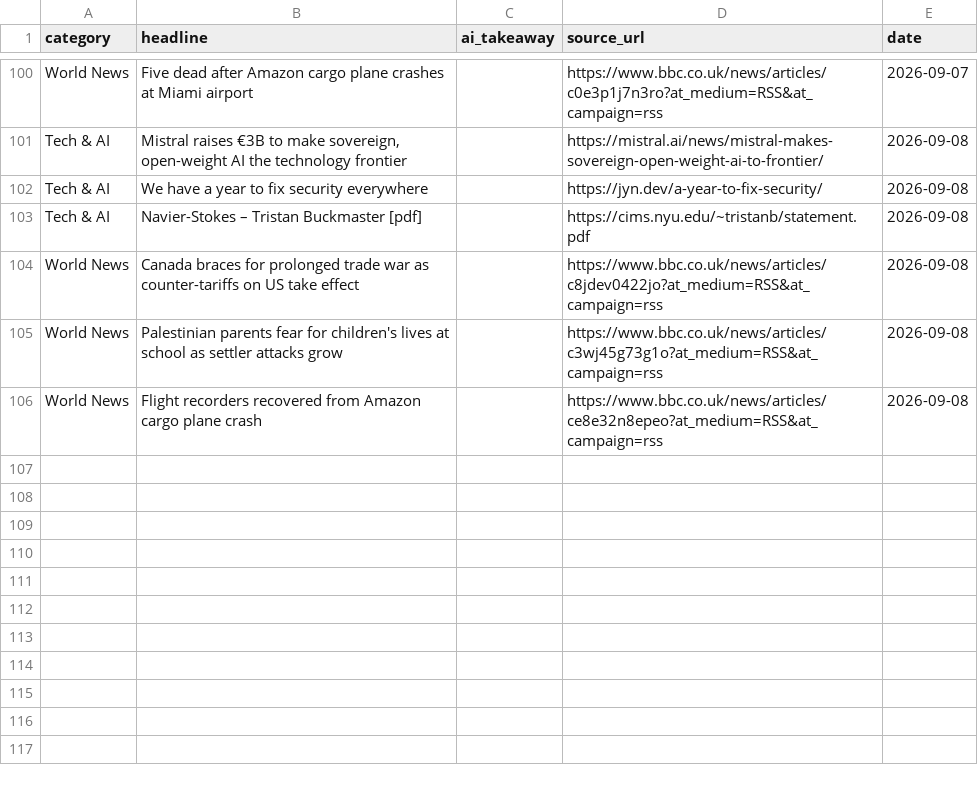
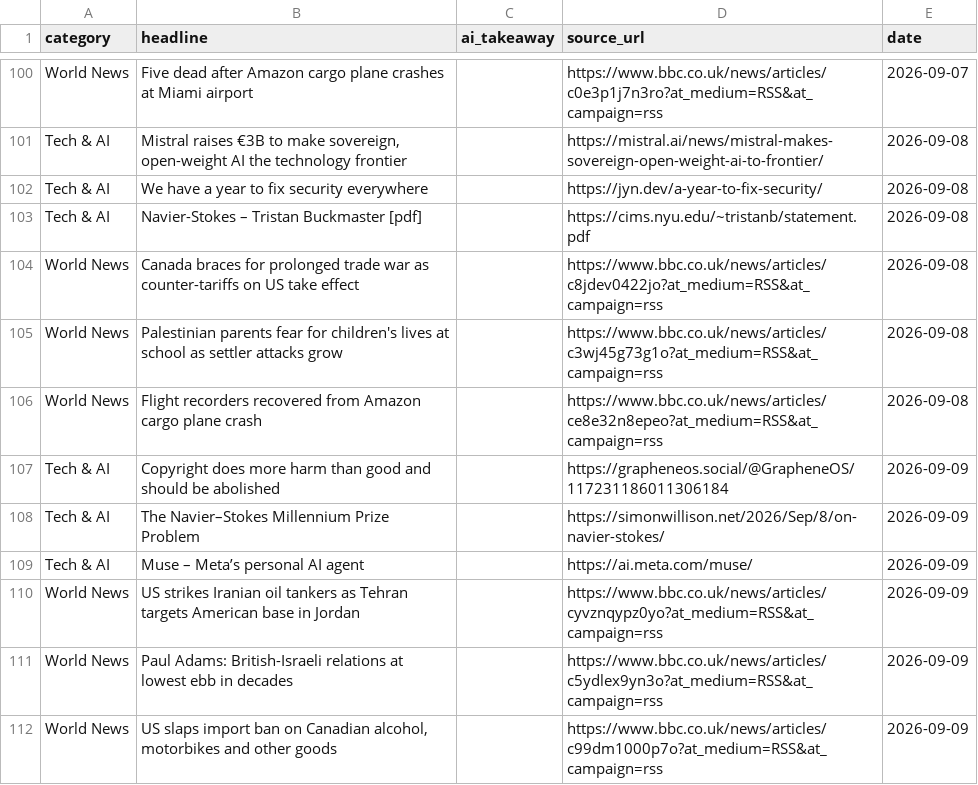
Before and after one commit to tenterofficial-lang/daily_news, a CSV file: news_archive.csv, drawn as a sheet; only a part is shown, gaps mark what is left out.

Commit message:
Auto-update news archive for 2026-09-09

```diff
--- a/news_archive.csv
+++ b/news_archive.csv
@@ -106 +106,7 @@ World News,Palestinian parents fear for children's lives at school as settler at
 World News,Flight recorders recovered from Amazon cargo plane crash,,https://www.bbc.co.uk/news/articles/ce8e32n8epeo?at_medium=RSS&at_campaign=rss,2026-09-08
+Tech & AI,Copyright does more harm than good and should be abolished,,https://grapheneos.social/@GrapheneOS/117231186011306184,2026-09-09
+Tech & AI,The Navier–Stokes Millennium Prize Problem,,https://simonwillison.net/2026/Sep/8/on-navier-stokes/,2026-09-09
+Tech & AI,Muse – Meta’s personal AI agent,,https://ai.meta.com/muse/,2026-09-09
+World News,US strikes Iranian oil tankers as Tehran targets American base in Jordan,,https://www.bbc.co.uk/news/articles/cyvznqypz0yo?at_medium=RSS&at_campaign=rss,2026-09-09
+World News,Paul Adams: British-Israeli relations at lowest ebb in decades,,https://www.bbc.co.uk/news/articles/c5ydlex9yn3o?at_medium=RSS&at_campaign=rss,2026-09-09
+World News,"US slaps import ban on Canadian alcohol, motorbikes and other goods",,https://www.bbc.co.uk/news/articles/c99dm1000p7o?at_medium=RSS&at_campaign=rss,2026-09-09
```
Also changed, not shown: 1 other file.
